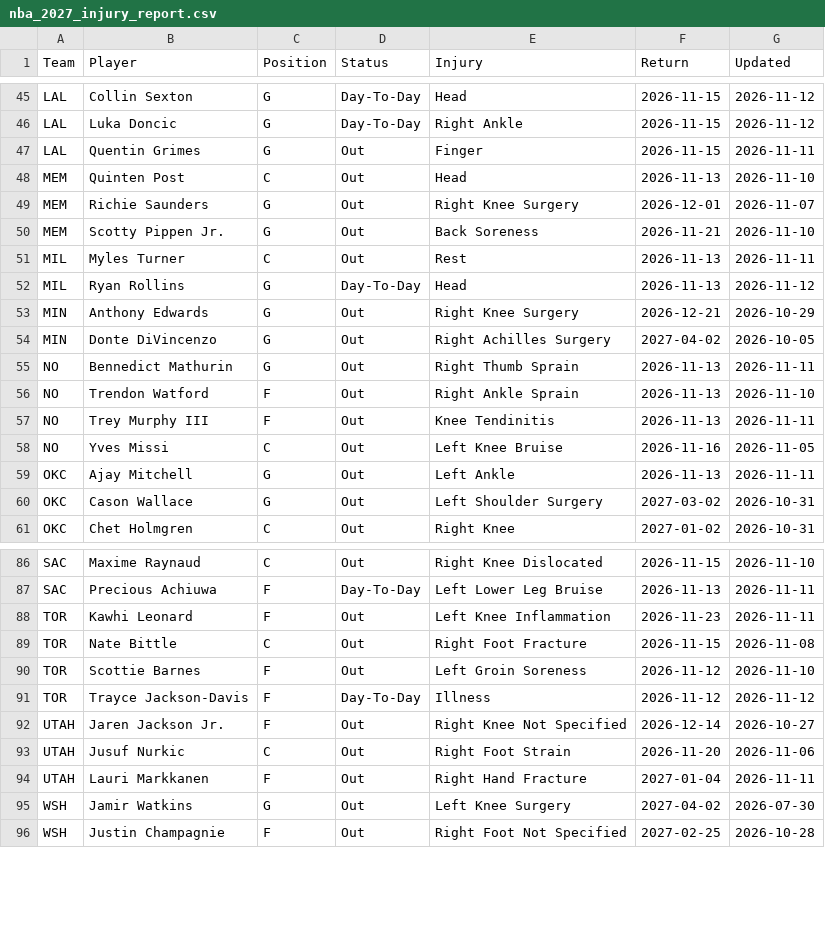
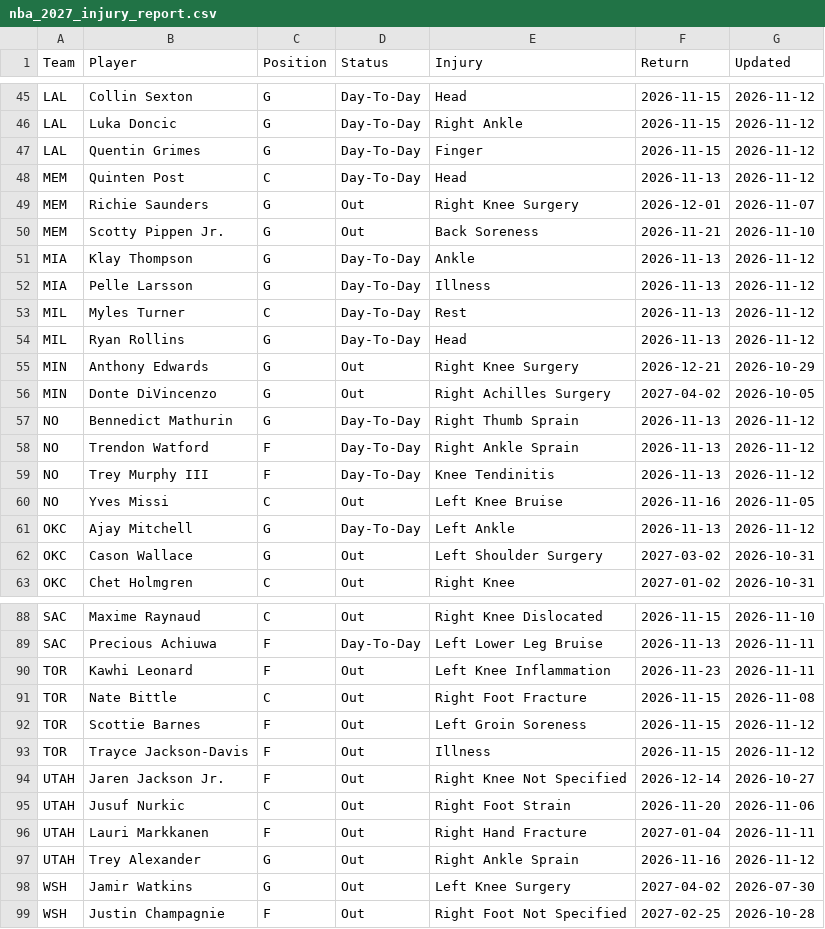
Before and after one commit to HitByOne/NBAData, a CSV file: site/data/nba_2027_injury_report.csv, drawn as a sheet; only a part is shown, gaps mark what is left out; the diff covers the shown part only.

```diff
--- a/site/data/nba_2027_injury_report.csv
+++ b/site/data/nba_2027_injury_report.csv
@@ -46,7 +46,9 @@ LAL,Collin Sexton,G,Day-To-Day,Head,2026-11-15,2026-11-12
 LAL,Luka Doncic,G,Day-To-Day,Right Ankle,2026-11-15,2026-11-12
-LAL,Quentin Grimes,G,Out,Finger,2026-11-15,2026-11-11
-MEM,Quinten Post,C,Out,Head,2026-11-13,2026-11-10
+LAL,Quentin Grimes,G,Day-To-Day,Finger,2026-11-15,2026-11-12
+MEM,Quinten Post,C,Day-To-Day,Head,2026-11-13,2026-11-12
 MEM,Richie Saunders,G,Out,Right Knee Surgery,2026-12-01,2026-11-07
 MEM,Scotty Pippen Jr.,G,Out,Back Soreness,2026-11-21,2026-11-10
-MIL,Myles Turner,C,Out,Rest,2026-11-13,2026-11-11
+MIA,Klay Thompson,G,Day-To-Day,Ankle,2026-11-13,2026-11-12
+MIA,Pelle Larsson,G,Day-To-Day,Illness,2026-11-13,2026-11-12
+MIL,Myles Turner,C,Day-To-Day,Rest,2026-11-13,2026-11-12
 MIL,Ryan Rollins,G,Day-To-Day,Head,2026-11-13,2026-11-12
@@ -54,7 +56,7 @@ MIN,Anthony Edwards,G,Out,Right Knee Surgery,2026-12-21,2026-10-29
 MIN,Donte DiVincenzo,G,Out,Right Achilles Surgery,2027-04-02,2026-10-05
-NO,Bennedict Mathurin,G,Out,Right Thumb Sprain,2026-11-13,2026-11-11
-NO,Trendon Watford,F,Out,Right Ankle Sprain,2026-11-13,2026-11-10
-NO,Trey Murphy III,F,Out,Knee Tendinitis,2026-11-13,2026-11-11
+NO,Bennedict Mathurin,G,Day-To-Day,Right Thumb Sprain,2026-11-13,2026-11-12
+NO,Trendon Watford,F,Day-To-Day,Right Ankle Sprain,2026-11-13,2026-11-12
+NO,Trey Murphy III,F,Day-To-Day,Knee Tendinitis,2026-11-13,2026-11-12
 NO,Yves Missi,C,Out,Left Knee Bruise,2026-11-16,2026-11-05
-OKC,Ajay Mitchell,G,Out,Left Ankle,2026-11-13,2026-11-11
+OKC,Ajay Mitchell,G,Day-To-Day,Left Ankle,2026-11-13,2026-11-12
 OKC,Cason Wallace,G,Out,Left Shoulder Surgery,2027-03-02,2026-10-31
@@ -89,4 +91,4 @@ TOR,Kawhi Leonard,F,Out,Left Knee Inflammation,2026-11-23,2026-11-11
 TOR,Nate Bittle,C,Out,Right Foot Fracture,2026-11-15,2026-11-08
-TOR,Scottie Barnes,F,Out,Left Groin Soreness,2026-11-12,2026-11-10
-TOR,Trayce Jackson-Davis,F,Day-To-Day,Illness,2026-11-12,2026-11-12
+TOR,Scottie Barnes,F,Out,Left Groin Soreness,2026-11-15,2026-11-12
+TOR,Trayce Jackson-Davis,F,Out,Illness,2026-11-15,2026-11-12
 UTAH,Jaren Jackson Jr.,F,Out,Right Knee Not Specified,2026-12-14,2026-10-27
@@ -94,2 +96,3 @@ UTAH,Jusuf Nurkic,C,Out,Right Foot Strain,2026-11-20,2026-11-06
 UTAH,Lauri Markkanen,F,Out,Right Hand Fracture,2027-01-04,2026-11-11
+UTAH,Trey Alexander,G,Out,Right Ankle Sprain,2026-11-16,2026-11-12
 WSH,Jamir Watkins,G,Out,Left Knee Surgery,2027-04-02,2026-07-30
```
Also changed, not shown: 26 edited cells elsewhere in this file, site/data/nba_2027_backtest.csv, site/data/nba_2027_team_box.csv, 6 other files.
